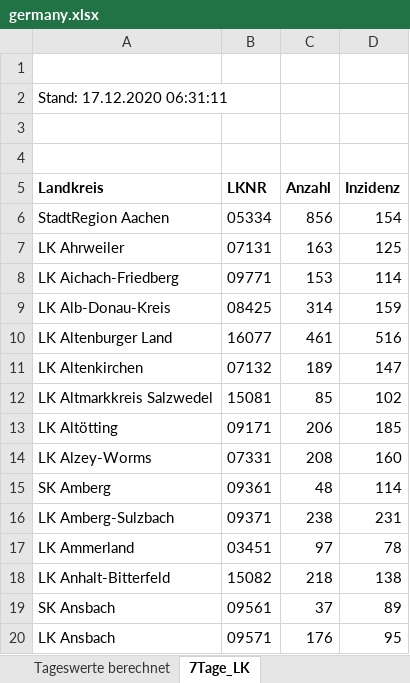
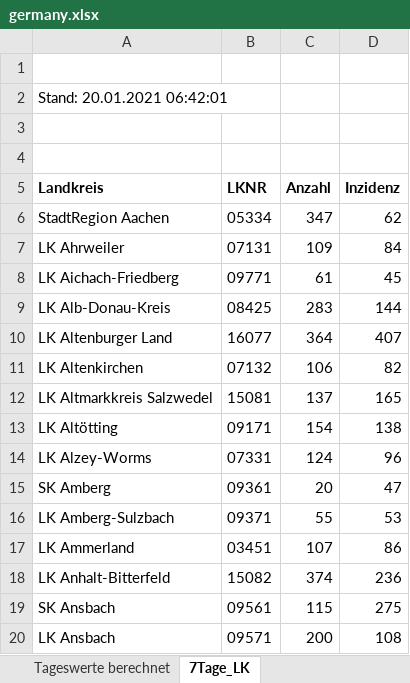
Before and after one commit to isoutham/Covidanimate, an Excel workbook: data/germany.xlsx, sheet 7Tage_LK, drawn as a sheet; only a part is shown; values as stored, in another font and other column widths than the file's, no borders; the diff covers the shown part only; the diff names each change by its address in the sheet, - before the commit and + after, or states it on an @@ line.

```diff
--- a/data/germany.xlsx (sheet 7Tage_LK)
+++ b/data/germany.xlsx (sheet 7Tage_LK)
-A2 (Landkreis): Stand: 17.12.2020 06:31:11
+A2 (Landkreis): Stand: 20.01.2021 06:42:01
-C6 (Anzahl): 856
+C6 (Anzahl): 347
-D6 (Inzidenz): 154
+D6 (Inzidenz): 62
-C7 (Anzahl): 163
+C7 (Anzahl): 109
-D7 (Inzidenz): 125
+D7 (Inzidenz): 84
-C8 (Anzahl): 153
+C8 (Anzahl): 61
-D8 (Inzidenz): 114
+D8 (Inzidenz): 45
-C9 (Anzahl): 314
+C9 (Anzahl): 283
-D9 (Inzidenz): 159
+D9 (Inzidenz): 144
-C10 (Anzahl): 461
+C10 (Anzahl): 364
-D10 (Inzidenz): 516
+D10 (Inzidenz): 407
-C11 (Anzahl): 189
+C11 (Anzahl): 106
-D11 (Inzidenz): 147
+D11 (Inzidenz): 82
-C12 (Anzahl): 85
+C12 (Anzahl): 137
-D12 (Inzidenz): 102
+D12 (Inzidenz): 165
-C13 (Anzahl): 206
+C13 (Anzahl): 154
-D13 (Inzidenz): 185
+D13 (Inzidenz): 138
-C14 (Anzahl): 208
+C14 (Anzahl): 124
-D14 (Inzidenz): 160
+D14 (Inzidenz): 96
-C15 (Anzahl): 48
+C15 (Anzahl): 20
-D15 (Inzidenz): 114
+D15 (Inzidenz): 47
-C16 (Anzahl): 238
+C16 (Anzahl): 55
-D16 (Inzidenz): 231
+D16 (Inzidenz): 53
-C17 (Anzahl): 97
+C17 (Anzahl): 107
-D17 (Inzidenz): 78
+D17 (Inzidenz): 86
-C18 (Anzahl): 218
+C18 (Anzahl): 374
-D18 (Inzidenz): 138
+D18 (Inzidenz): 236
-C19 (Anzahl): 37
+C19 (Anzahl): 115
-D19 (Inzidenz): 89
+D19 (Inzidenz): 275
-C20 (Anzahl): 176
+C20 (Anzahl): 200
-D20 (Inzidenz): 95
+D20 (Inzidenz): 108
```
Also changed, not shown: 791 edited cells elsewhere in this sheet, sheet BL_7-Tage-Fallzahlen, sheet BL_7-Tage-Inzidenz, sheet Fälle-Todesfälle-gesamt, sheet Tageswerte berechnet, 7 other files.
